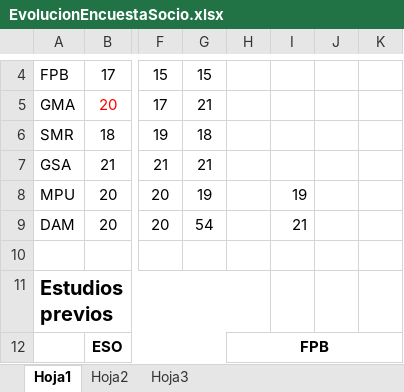
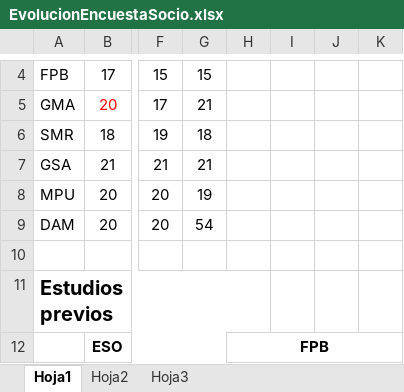
Before and after one commit to javieragustin2702-del/encuestaSocio, an Excel workbook: encuestaSocio/src/fichero/EvolucionEncuestaSocio.xlsx, sheet Hoja1, drawn as a sheet; only a part is shown, gaps mark what is left out; values as stored, in another font and other column widths than the file's, no borders; the diff names each change by its address in the sheet, - before the commit and + after, or states it on an @@ line.

```diff
--- a/encuestaSocio/src/fichero/EvolucionEncuestaSocio.xlsx (sheet Hoja1)
+++ b/encuestaSocio/src/fichero/EvolucionEncuestaSocio.xlsx (sheet Hoja1)
-I8: 19
+I8: (empty)
-I9: 21
+I9: (empty)
```
Also changed, not shown: 5 other files.
